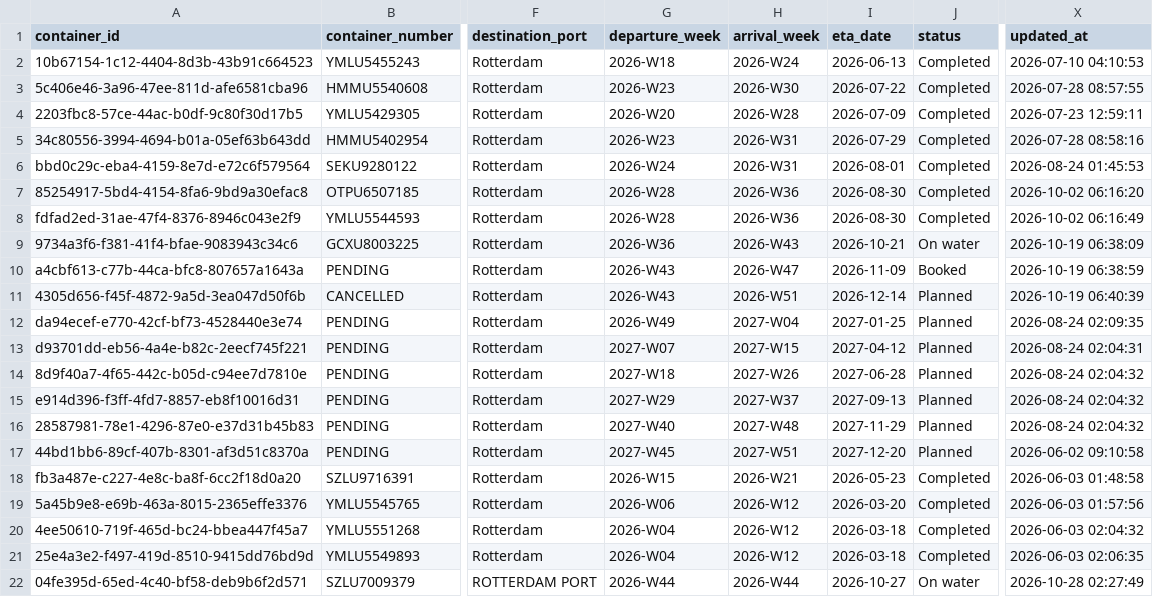
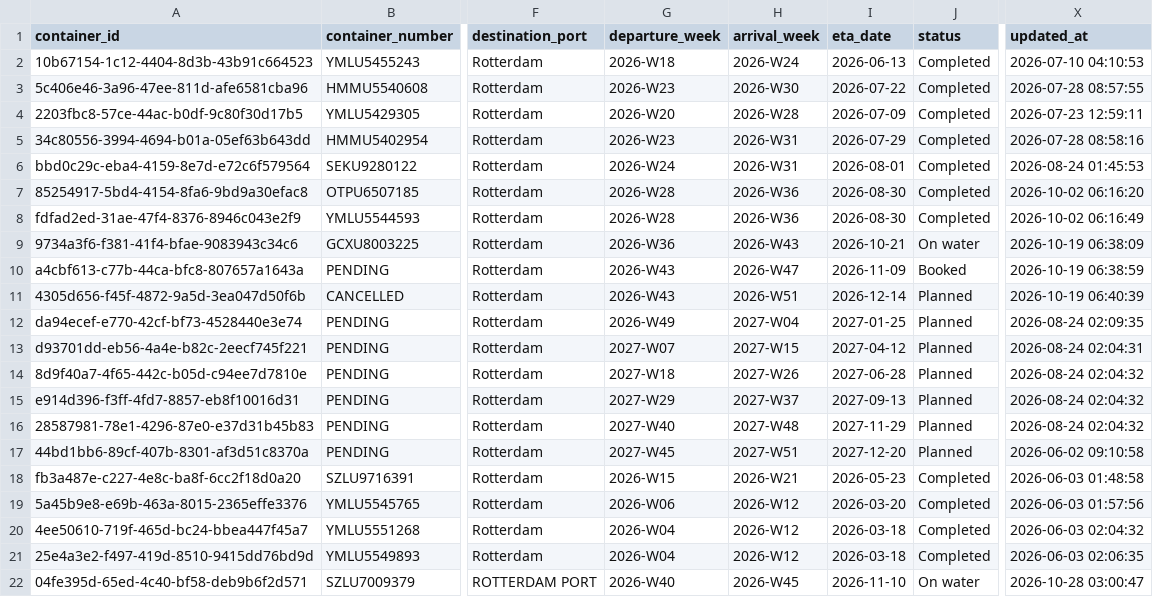
Before and after one commit to Pdvgpc/Container-Tracker-GPC, a CSV file: data/containers.csv, drawn as a sheet; only a part is shown, gaps mark what is left out; the diff names each change by its address in the sheet, - before the commit and + after, or states it on an @@ line.

Commit message:
Update container SZLU7009379

```diff
--- a/data/containers.csv
+++ b/data/containers.csv
-G22 (departure_week): 2026-W44
+G22 (departure_week): 2026-W40
-H22 (arrival_week): 2026-W44
+H22 (arrival_week): 2026-W45
-I22 (eta_date): 2026-10-27
+I22 (eta_date): 2026-11-10
-X22 (updated_at): 2026-10-28 02:27:49
+X22 (updated_at): 2026-10-28 03:00:47
```
